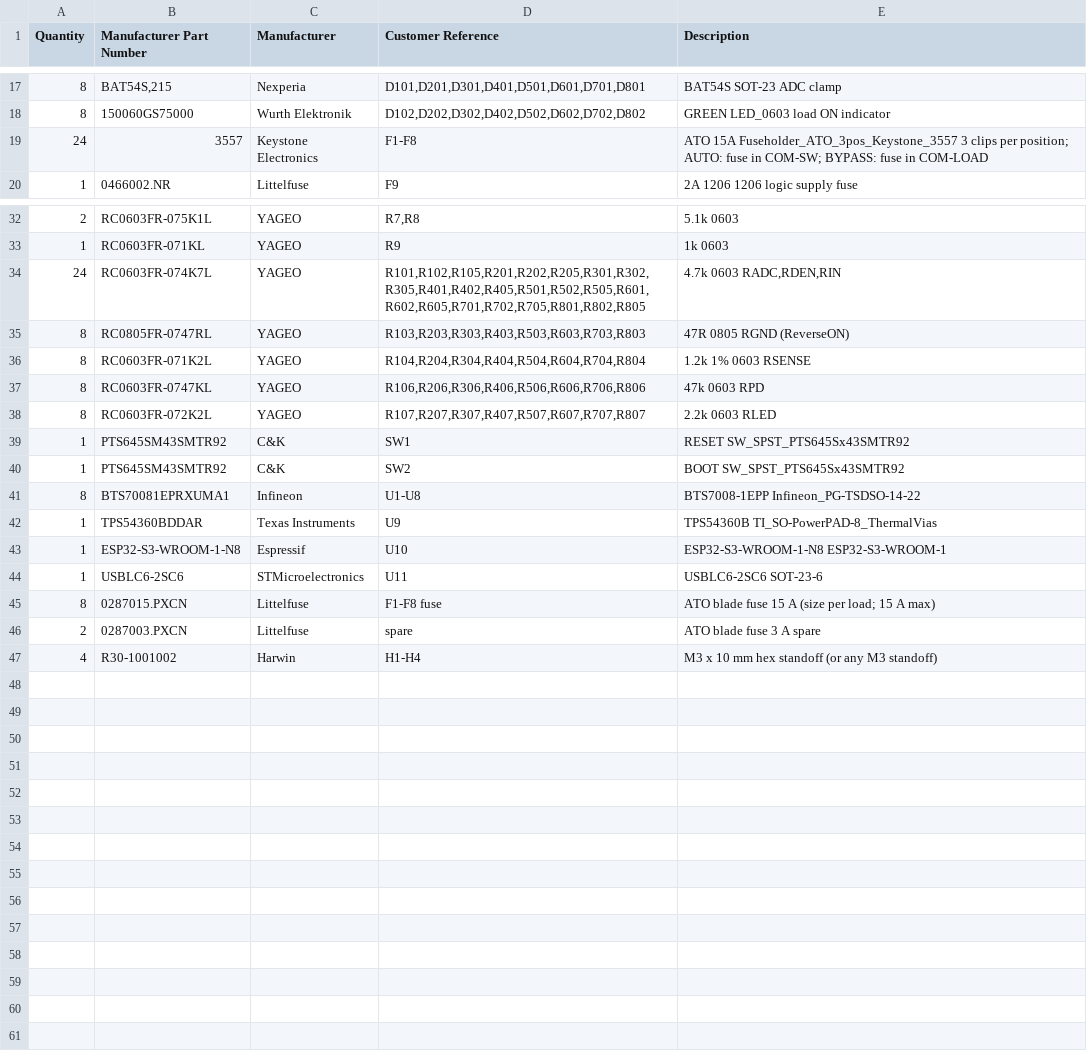
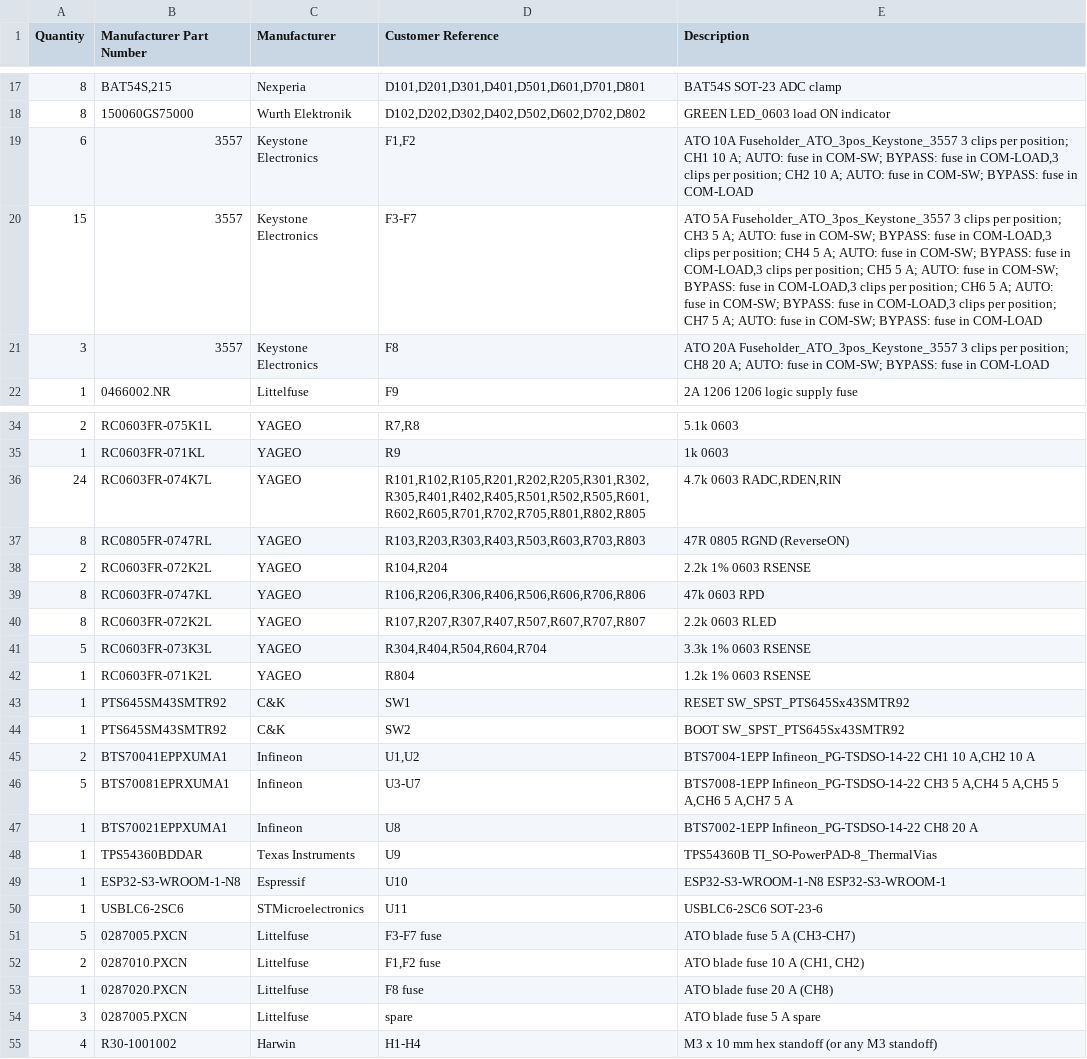
Before and after one commit to dpeckham/eswitch, a CSV file: fab/digikey/eswitch-digikey-bom.csv, drawn as a sheet; only a part is shown, gaps mark what is left out.

```diff
--- a/fab/digikey/eswitch-digikey-bom.csv
+++ b/fab/digikey/eswitch-digikey-bom.csv
@@ -18,3 +18,5 @@ Quantity,Manufacturer Part Number,Manufacturer,Customer Reference,Description
 8,150060GS75000,Wurth Elektronik,"D102,D202,D302,D402,D502,D602,D702,D802",GREEN LED_0603 load ON indicator
-24,3557,Keystone Electronics,F1-F8,ATO 15A Fuseholder_ATO_3pos_Keystone_3557 3 clips per position; AUTO: fuse in COM-SW; BYPASS: fuse in COM-LOAD
+6,3557,Keystone Electronics,"F1,F2","ATO 10A Fuseholder_ATO_3pos_Keystone_3557 3 clips per position; CH1 10 A; AUTO: fuse in COM-SW; BYPASS: fuse in COM-LOAD,3 clips per position; CH2 10 A; AUTO: fuse in COM-SW; BYPASS: fuse in COM-LOAD"
+15,3557,Keystone Electronics,F3-F7,"ATO 5A Fuseholder_ATO_3pos_Keystone_3557 3 clips per position; CH3 5 A; AUTO: fuse in COM-SW; BYPASS: fuse in COM-LOAD,3 clips per position; CH4 5 A; AUTO: fuse in COM-SW; BYPASS: fuse in COM-LOAD,3 clips per position; CH5 5 A; AUTO: fuse in COM-SW; BYPASS: fuse in COM-LOAD,3 clips per position; CH6 5 A; AUTO: fuse in COM-SW; BYPASS: fuse in COM-LOAD,3 clips per position; CH7 5 A; AUTO: fuse in COM-SW; BYPASS: fuse in COM-LOAD"
+3,3557,Keystone Electronics,F8,ATO 20A Fuseholder_ATO_3pos_Keystone_3557 3 clips per position; CH8 20 A; AUTO: fuse in COM-SW; BYPASS: fuse in COM-LOAD
 1,0466002.NR,Littelfuse,F9,2A 1206 1206 logic supply fuse
@@ -35,8 +37,12 @@ Quantity,Manufacturer Part Number,Manufacturer,Customer Reference,Description
 8,RC0805FR-0747RL,YAGEO,"R103,R203,R303,R403,R503,R603,R703,R803",47R 0805 RGND (ReverseON)
-8,RC0603FR-071K2L,YAGEO,"R104,R204,R304,R404,R504,R604,R704,R804",1.2k 1% 0603 RSENSE
+2,RC0603FR-072K2L,YAGEO,"R104,R204",2.2k 1% 0603 RSENSE
 8,RC0603FR-0747KL,YAGEO,"R106,R206,R306,R406,R506,R606,R706,R806",47k 0603 RPD
 8,RC0603FR-072K2L,YAGEO,"R107,R207,R307,R407,R507,R607,R707,R807",2.2k 0603 RLED
+5,RC0603FR-073K3L,YAGEO,"R304,R404,R504,R604,R704",3.3k 1% 0603 RSENSE
+1,RC0603FR-071K2L,YAGEO,R804,1.2k 1% 0603 RSENSE
 1,PTS645SM43SMTR92,C&K,SW1,RESET SW_SPST_PTS645Sx43SMTR92
 1,PTS645SM43SMTR92,C&K,SW2,BOOT SW_SPST_PTS645Sx43SMTR92
-8,BTS70081EPRXUMA1,Infineon,U1-U8,BTS7008-1EPP Infineon_PG-TSDSO-14-22
+2,BTS70041EPPXUMA1,Infineon,"U1,U2","BTS7004-1EPP Infineon_PG-TSDSO-14-22 CH1 10 A,CH2 10 A"
+5,BTS70081EPRXUMA1,Infineon,U3-U7,"BTS7008-1EPP Infineon_PG-TSDSO-14-22 CH3 5 A,CH4 5 A,CH5 5 A,CH6 5 A,CH7 5 A"
+1,BTS70021EPPXUMA1,Infineon,U8,BTS7002-1EPP Infineon_PG-TSDSO-14-22 CH8 20 A
 1,TPS54360BDDAR,Texas Instruments,U9,TPS54360B TI_SO-PowerPAD-8_ThermalVias
@@ -44,4 +50,6 @@ Quantity,Manufacturer Part Number,Manufacturer,Customer Reference,Description
 1,USBLC6-2SC6,STMicroelectronics,U11,USBLC6-2SC6 SOT-23-6
-8,0287015.PXCN,Littelfuse,F1-F8 fuse,ATO blade fuse 15 A (size per load; 15 A max)
-2,0287003.PXCN,Littelfuse,spare,ATO blade fuse 3 A spare
+5,0287005.PXCN,Littelfuse,F3-F7 fuse,ATO blade fuse 5 A (CH3-CH7)
+2,0287010.PXCN,Littelfuse,"F1,F2 fuse","ATO blade fuse 10 A (CH1, CH2)"
+1,0287020.PXCN,Littelfuse,F8 fuse,ATO blade fuse 20 A (CH8)
+3,0287005.PXCN,Littelfuse,spare,ATO blade fuse 5 A spare
 4,R30-1001002,Harwin,H1-H4,M3 x 10 mm hex standoff (or any M3 standoff)
```
Also changed, not shown: fab/jlcpcb/eswitch-bom.csv, fab/jlcpcb/eswitch-cpl.csv, 12 other files.
